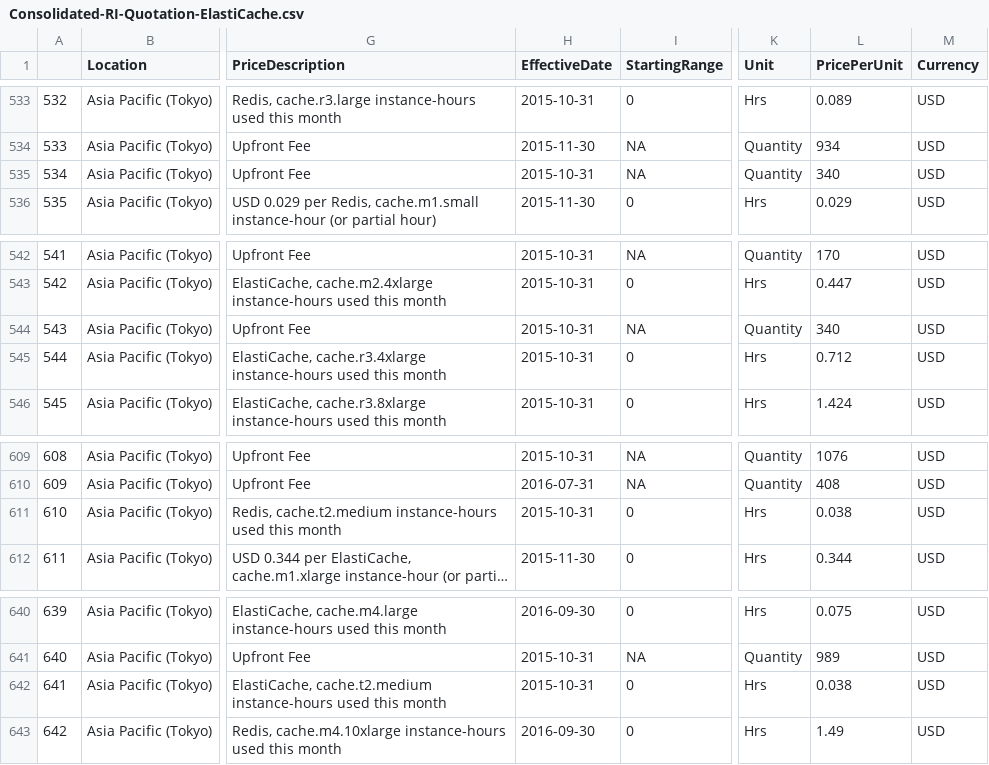
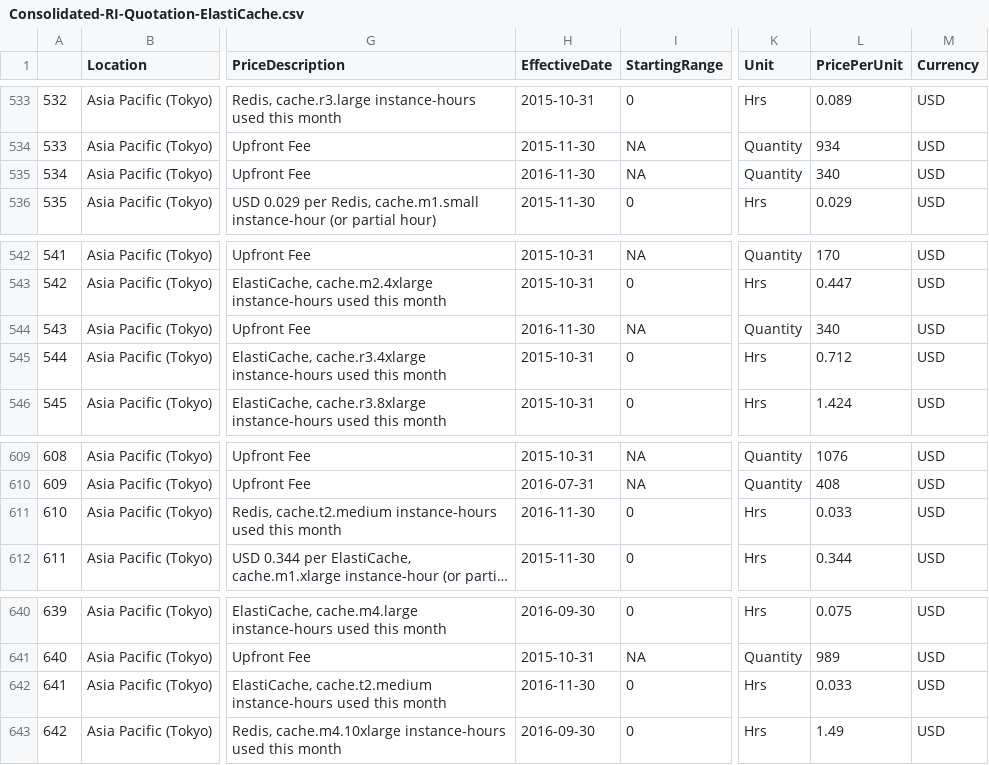
Before and after one commit to Carolusian/aws-billboard, a CSV file: Consolidated-RI-Quotation-ElastiCache.csv, drawn as a sheet; only a part is shown, gaps mark what is left out; long unchanged cells end in …; the diff names each change by its address in the sheet, - before the commit and + after, or states it on an @@ line.

```diff
--- a/Consolidated-RI-Quotation-ElastiCache.csv
+++ b/Consolidated-RI-Quotation-ElastiCache.csv
-H535 (EffectiveDate): 2015-10-31
+H535 (EffectiveDate): 2016-11-30
-H544 (EffectiveDate): 2015-10-31
+H544 (EffectiveDate): 2016-11-30
-H611 (EffectiveDate): 2015-10-31
+H611 (EffectiveDate): 2016-11-30
-L611 (PricePerUnit): 0.038
+L611 (PricePerUnit): 0.033
-H642 (EffectiveDate): 2015-10-31
+H642 (EffectiveDate): 2016-11-30
-L642 (PricePerUnit): 0.038
+L642 (PricePerUnit): 0.033
```
Also changed, not shown: Consolidated-RI-Quotation-RDS.csv, 3 other files.
